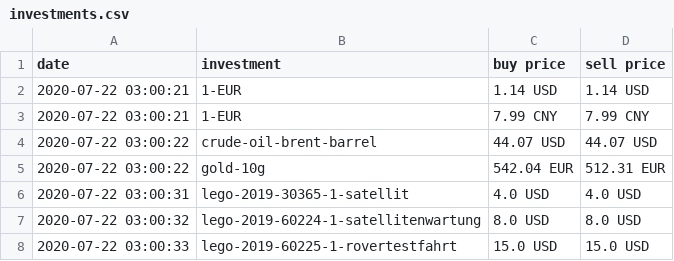
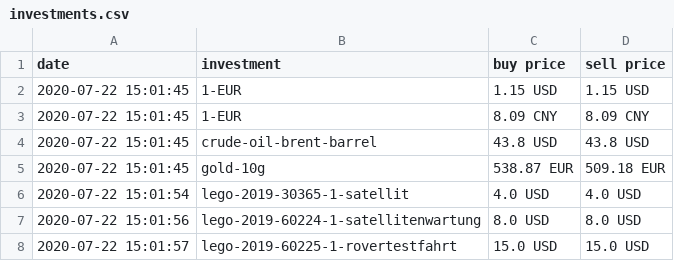
Before and after one commit to ooz/zeitgeist, a CSV file: investments.csv, drawn as a sheet.

```diff
--- a/investments.csv
+++ b/investments.csv
@@ -1,8 +1,8 @@
 date, investment, buy price, sell price
-2020-07-22 03:00:21, 1-EUR, 1.14 USD, 1.14 USD
-2020-07-22 03:00:21, 1-EUR, 7.99 CNY, 7.99 CNY
-2020-07-22 03:00:22, crude-oil-brent-barrel, 44.07 USD, 44.07 USD
-2020-07-22 03:00:22, gold-10g, 542.04 EUR, 512.31 EUR
-2020-07-22 03:00:31, lego-2019-30365-1-satellit, 4.0 USD, 4.0 USD
-2020-07-22 03:00:32, lego-2019-60224-1-satellitenwartung, 8.0 USD, 8.0 USD
-2020-07-22 03:00:33, lego-2019-60225-1-rovertestfahrt, 15.0 USD, 15.0 USD
+2020-07-22 15:01:45, 1-EUR, 1.15 USD, 1.15 USD
+2020-07-22 15:01:45, 1-EUR, 8.09 CNY, 8.09 CNY
+2020-07-22 15:01:45, crude-oil-brent-barrel, 43.8 USD, 43.8 USD
+2020-07-22 15:01:45, gold-10g, 538.87 EUR, 509.18 EUR
+2020-07-22 15:01:54, lego-2019-30365-1-satellit, 4.0 USD, 4.0 USD
+2020-07-22 15:01:56, lego-2019-60224-1-satellitenwartung, 8.0 USD, 8.0 USD
+2020-07-22 15:01:57, lego-2019-60225-1-rovertestfahrt, 15.0 USD, 15.0 USD
```
Also changed, not shown: 1 other file.
